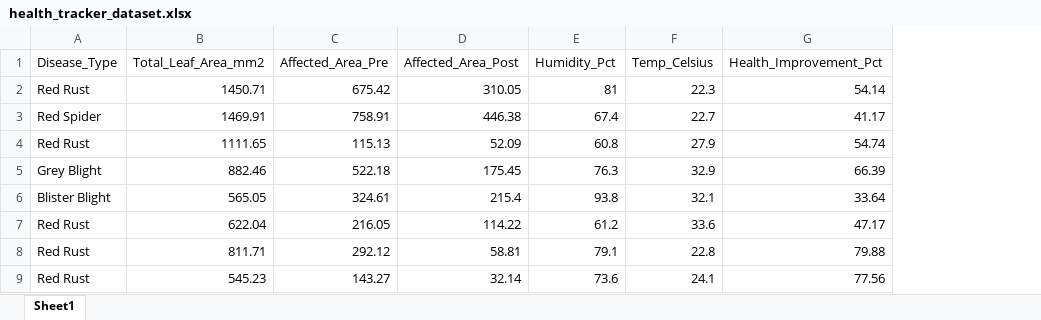
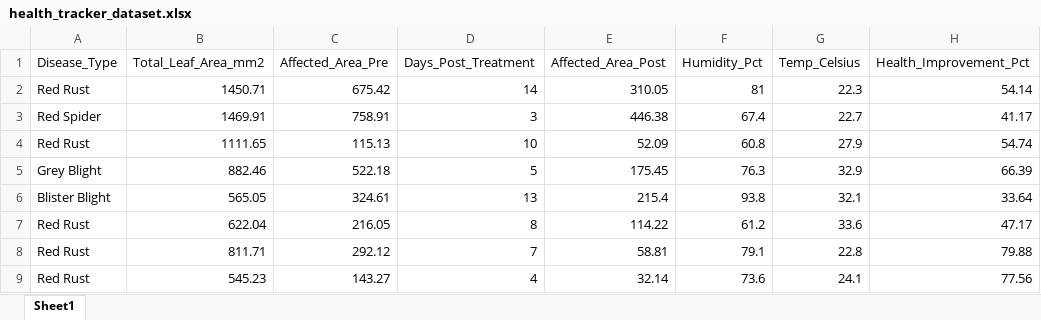
Before and after one commit to visharaaa/TeaCareAI, an Excel workbook: data/health_tracker_dataset.xlsx, sheet Sheet1, drawn as a sheet; only a part is shown; values as stored, in another font and other column widths than the file's, no borders; the diff names each change by its address in the sheet, - before the commit and + after, or states it on an @@ line.

Commit message:
Tweaking dataset to reflect number of days since treatment

```diff
--- a/data/health_tracker_dataset.xlsx (sheet Sheet1)
+++ b/data/health_tracker_dataset.xlsx (sheet Sheet1)
+column D (Days_Post_Treatment), rows 2-9: 14 | 3 | 10 | 5 | 13 | 8 | 7 | 4
```
Also changed, not shown: 1 other file.
